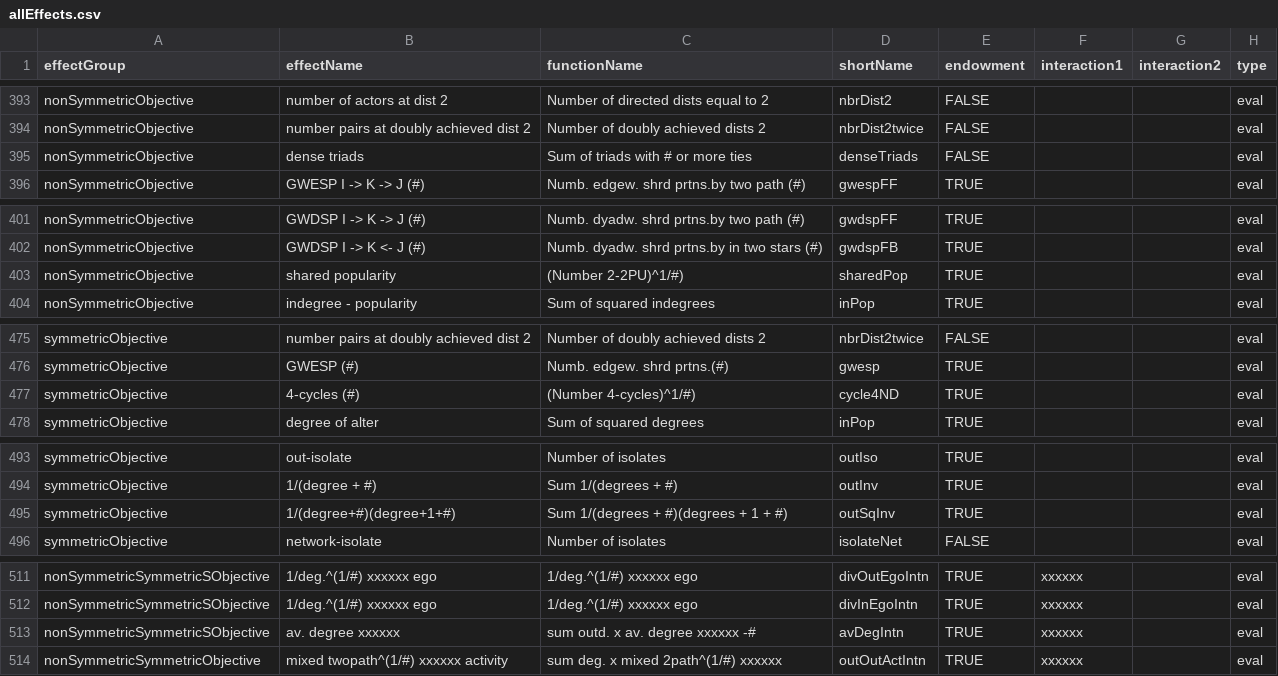
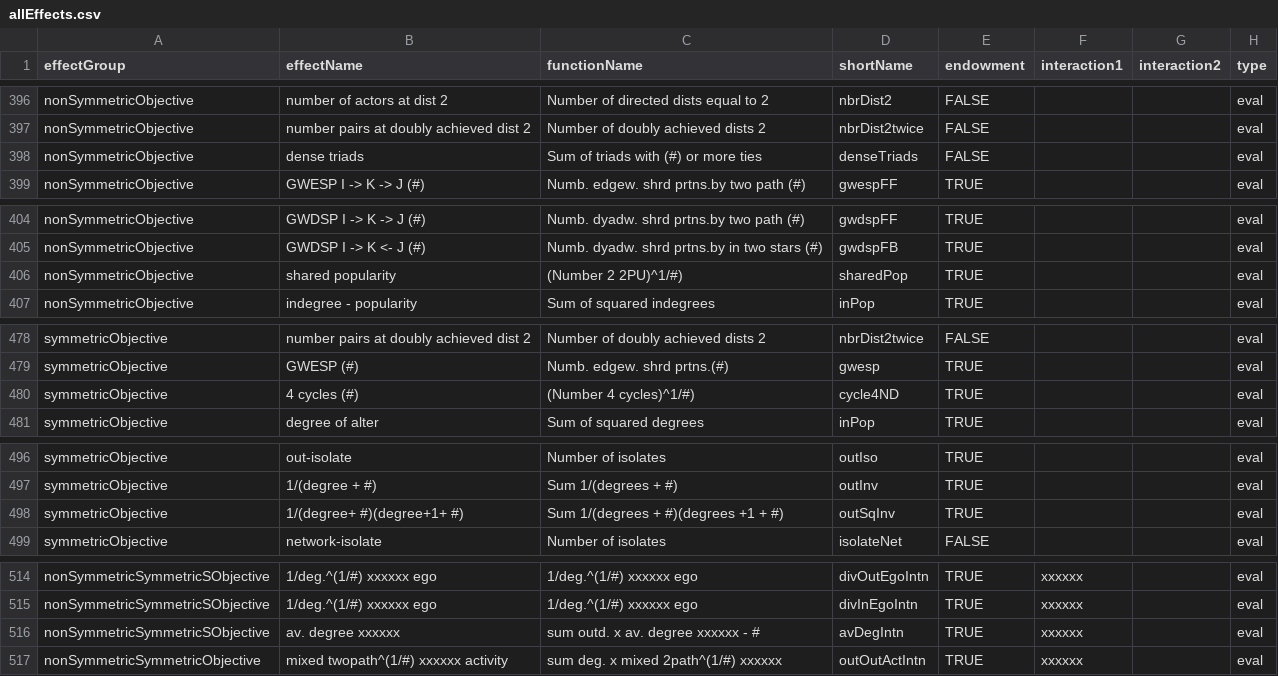
Before and after one commit to stocnet/rsiena, a CSV file: data/allEffects.csv, drawn as a sheet; only a part is shown, gaps mark what is left out; addresses are those after the commit; the diff covers the shown part only; the diff names each change by its address in the sheet, - before the commit and + after, or states it on an @@ line.

Commit message:
Changes for internal effect parameters
See new section 18.1 about the # sign in effect and statistic names

```diff
--- a/data/allEffects.csv
+++ b/data/allEffects.csv
-C398 (functionName): Sum of triads with # or more ties
+C398 (functionName): Sum of triads with (#) or more ties
-C406 (functionName): (Number 2-2PU)^1/#)
+C406 (functionName): (Number 2 2PU)^1/#)
-B480 (effectName): 4-cycles (#)
+B480 (effectName): 4 cycles (#)
-C480 (functionName): (Number 4-cycles)^1/#)
+C480 (functionName): (Number 4 cycles)^1/#)
-B498 (effectName): 1/(degree+#)(degree+1+#)
+B498 (effectName): 1/(degree+ #)(degree+1+ #)
-C498 (functionName): Sum 1/(degrees + #)(degrees + 1 + #)
+C498 (functionName): Sum 1/(degrees + #)(degrees +1 + #)
-C516 (functionName): sum outd. x av. degree xxxxxx -#
+C516 (functionName): sum outd. x av. degree xxxxxx - #
```
Also changed, not shown: 3 added rows and 21 edited cells elsewhere in this file, 9 other files.
